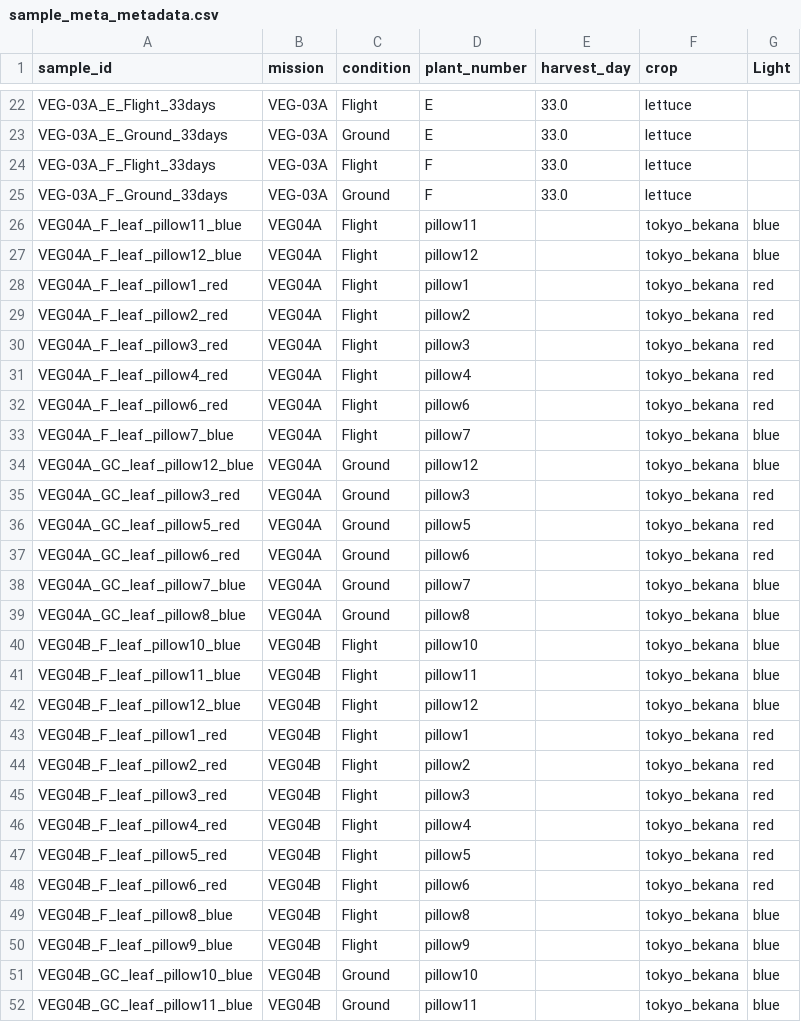
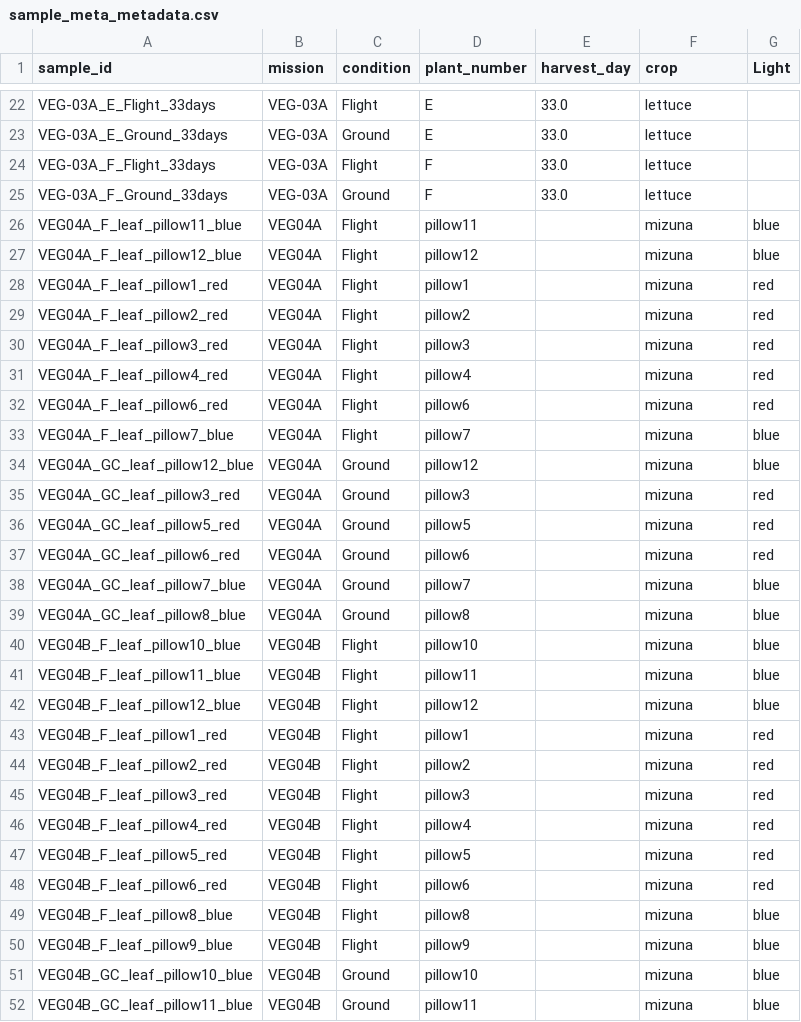
Before and after one commit to dr-richard-barker/OSDR-Veggie-Nutrition-Dashboard, a CSV file: data/processed/sample_meta_metadata.csv, drawn as a sheet; only a part is shown, gaps mark what is left out; the diff covers the shown part only.

```diff
--- a/data/processed/sample_meta_metadata.csv
+++ b/data/processed/sample_meta_metadata.csv
@@ -25,28 +25,28 @@ VEG-03A_F_Flight_33days,VEG-03A,Flight,F,33.0,lettuce,
 VEG-03A_F_Ground_33days,VEG-03A,Ground,F,33.0,lettuce,
-VEG04A_F_leaf_pillow11_blue,VEG04A,Flight,pillow11,,tokyo_bekana,blue
-VEG04A_F_leaf_pillow12_blue,VEG04A,Flight,pillow12,,tokyo_bekana,blue
-VEG04A_F_leaf_pillow1_red,VEG04A,Flight,pillow1,,tokyo_bekana,red
-VEG04A_F_leaf_pillow2_red,VEG04A,Flight,pillow2,,tokyo_bekana,red
-VEG04A_F_leaf_pillow3_red,VEG04A,Flight,pillow3,,tokyo_bekana,red
-VEG04A_F_leaf_pillow4_red,VEG04A,Flight,pillow4,,tokyo_bekana,red
-VEG04A_F_leaf_pillow6_red,VEG04A,Flight,pillow6,,tokyo_bekana,red
-VEG04A_F_leaf_pillow7_blue,VEG04A,Flight,pillow7,,tokyo_bekana,blue
-VEG04A_GC_leaf_pillow12_blue,VEG04A,Ground,pillow12,,tokyo_bekana,blue
-VEG04A_GC_leaf_pillow3_red,VEG04A,Ground,pillow3,,tokyo_bekana,red
-VEG04A_GC_leaf_pillow5_red,VEG04A,Ground,pillow5,,tokyo_bekana,red
-VEG04A_GC_leaf_pillow6_red,VEG04A,Ground,pillow6,,tokyo_bekana,red
-VEG04A_GC_leaf_pillow7_blue,VEG04A,Ground,pillow7,,tokyo_bekana,blue
-VEG04A_GC_leaf_pillow8_blue,VEG04A,Ground,pillow8,,tokyo_bekana,blue
-VEG04B_F_leaf_pillow10_blue,VEG04B,Flight,pillow10,,tokyo_bekana,blue
-VEG04B_F_leaf_pillow11_blue,VEG04B,Flight,pillow11,,tokyo_bekana,blue
-VEG04B_F_leaf_pillow12_blue,VEG04B,Flight,pillow12,,tokyo_bekana,blue
-VEG04B_F_leaf_pillow1_red,VEG04B,Flight,pillow1,,tokyo_bekana,red
-VEG04B_F_leaf_pillow2_red,VEG04B,Flight,pillow2,,tokyo_bekana,red
-VEG04B_F_leaf_pillow3_red,VEG04B,Flight,pillow3,,tokyo_bekana,red
-VEG04B_F_leaf_pillow4_red,VEG04B,Flight,pillow4,,tokyo_bekana,red
-VEG04B_F_leaf_pillow5_red,VEG04B,Flight,pillow5,,tokyo_bekana,red
-VEG04B_F_leaf_pillow6_red,VEG04B,Flight,pillow6,,tokyo_bekana,red
-VEG04B_F_leaf_pillow8_blue,VEG04B,Flight,pillow8,,tokyo_bekana,blue
-VEG04B_F_leaf_pillow9_blue,VEG04B,Flight,pillow9,,tokyo_bekana,blue
-VEG04B_GC_leaf_pillow10_blue,VEG04B,Ground,pillow10,,tokyo_bekana,blue
-VEG04B_GC_leaf_pillow11_blue,VEG04B,Ground,pillow11,,tokyo_bekana,blue
+VEG04A_F_leaf_pillow11_blue,VEG04A,Flight,pillow11,,mizuna,blue
+VEG04A_F_leaf_pillow12_blue,VEG04A,Flight,pillow12,,mizuna,blue
+VEG04A_F_leaf_pillow1_red,VEG04A,Flight,pillow1,,mizuna,red
+VEG04A_F_leaf_pillow2_red,VEG04A,Flight,pillow2,,mizuna,red
+VEG04A_F_leaf_pillow3_red,VEG04A,Flight,pillow3,,mizuna,red
+VEG04A_F_leaf_pillow4_red,VEG04A,Flight,pillow4,,mizuna,red
+VEG04A_F_leaf_pillow6_red,VEG04A,Flight,pillow6,,mizuna,red
+VEG04A_F_leaf_pillow7_blue,VEG04A,Flight,pillow7,,mizuna,blue
+VEG04A_GC_leaf_pillow12_blue,VEG04A,Ground,pillow12,,mizuna,blue
+VEG04A_GC_leaf_pillow3_red,VEG04A,Ground,pillow3,,mizuna,red
+VEG04A_GC_leaf_pillow5_red,VEG04A,Ground,pillow5,,mizuna,red
+VEG04A_GC_leaf_pillow6_red,VEG04A,Ground,pillow6,,mizuna,red
+VEG04A_GC_leaf_pillow7_blue,VEG04A,Ground,pillow7,,mizuna,blue
+VEG04A_GC_leaf_pillow8_blue,VEG04A,Ground,pillow8,,mizuna,blue
+VEG04B_F_leaf_pillow10_blue,VEG04B,Flight,pillow10,,mizuna,blue
+VEG04B_F_leaf_pillow11_blue,VEG04B,Flight,pillow11,,mizuna,blue
+VEG04B_F_leaf_pillow12_blue,VEG04B,Flight,pillow12,,mizuna,blue
+VEG04B_F_leaf_pillow1_red,VEG04B,Flight,pillow1,,mizuna,red
+VEG04B_F_leaf_pillow2_red,VEG04B,Flight,pillow2,,mizuna,red
+VEG04B_F_leaf_pillow3_red,VEG04B,Flight,pillow3,,mizuna,red
+VEG04B_F_leaf_pillow4_red,VEG04B,Flight,pillow4,,mizuna,red
+VEG04B_F_leaf_pillow5_red,VEG04B,Flight,pillow5,,mizuna,red
+VEG04B_F_leaf_pillow6_red,VEG04B,Flight,pillow6,,mizuna,red
+VEG04B_F_leaf_pillow8_blue,VEG04B,Flight,pillow8,,mizuna,blue
+VEG04B_F_leaf_pillow9_blue,VEG04B,Flight,pillow9,,mizuna,blue
+VEG04B_GC_leaf_pillow10_blue,VEG04B,Ground,pillow10,,mizuna,blue
+VEG04B_GC_leaf_pillow11_blue,VEG04B,Ground,pillow11,,mizuna,blue
```
Also changed, not shown: 10 edited cells elsewhere in this file, data/processed/veggie_meta_master.csv, 26 other files.
